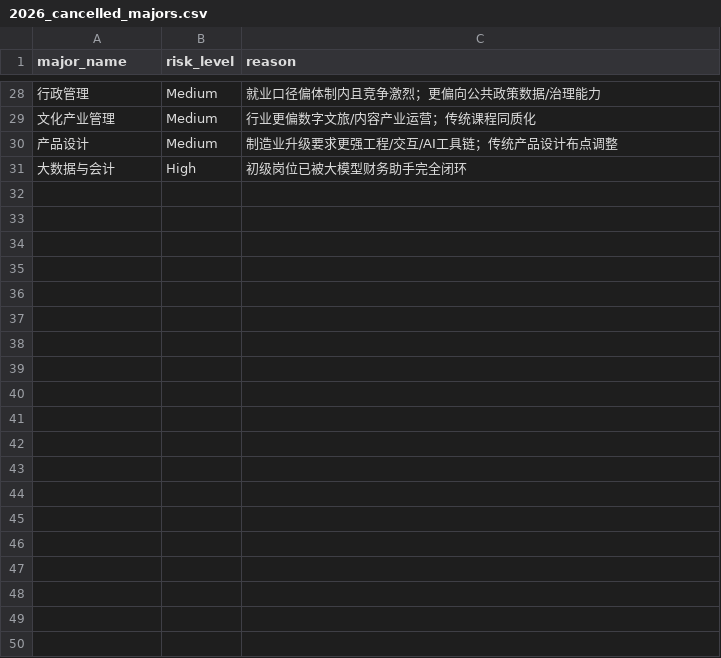
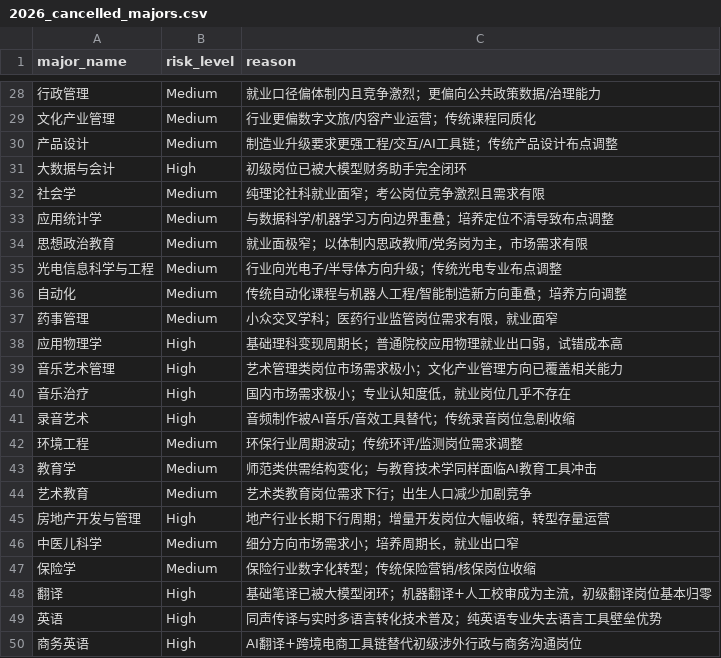
Before and after one commit to ares0x/axis-skill, a CSV file: data/2026_cancelled_majors.csv, drawn as a sheet; only a part is shown, gaps mark what is left out; the diff covers the shown part only.

Commit message:
feat: 数据扩充与匹配引擎加固 (v2.1.0)
数据层：
- 2026_cancelled_majors.csv: 31→90 个专业（新增外语/影视编导/HR/财税/医药等 59 个撤销专业）
- major_rules.json ai_replacement_rates: 54→140 条，覆盖全部 90 个 CSV 专业
- major_rules.json employment_stability: 48→52 条，补充复合专业全名
- 新增 ai_replacement_framework.md：AI 替代率分级框架与撤销重灾区分析（13 大类）
- alpha_expert_rules.md：补充宏观背景段落（3650 撤销 vs 1839 新增）
- 修复 major_rules.json "新传" 重复键（拆分为 "新传"→"新闻学" + "传播"→"传播学"）

引擎层：
- evaluator.py: get_ai_replacement_rate/get_employment_stability 重构为 _fuzzy_match_rate
  精确匹配优先 + length-ratio guard（≥60%），防止 "自动化" 误匹配 "电气工程及其自动化"
- injector.py: check_major_cancelled 4 级模糊匹配（精确→前缀→反向→子串+60% 护栏）

```diff
--- a/data/2026_cancelled_majors.csv
+++ b/data/2026_cancelled_majors.csv
@@ -31 +31,20 @@ major_name,risk_level,reason
 大数据与会计,High,初级岗位已被大模型财务助手完全闭环
+社会学,Medium,纯理论社科就业面窄；考公岗位竞争激烈且需求有限
+应用统计学,Medium,与数据科学/机器学习方向边界重叠；培养定位不清导致布点调整
+思想政治教育,Medium,就业面极窄；以体制内思政教师/党务岗为主，市场需求有限
+光电信息科学与工程,Medium,行业向光电子/半导体方向升级；传统光电专业布点调整
+自动化,Medium,传统自动化课程与机器人工程/智能制造新方向重叠；培养方向调整
+药事管理,Medium,小众交叉学科；医药行业监管岗位需求有限，就业面窄
+应用物理学,High,基础理科变现周期长；普通院校应用物理就业出口弱，试错成本高
+音乐艺术管理,High,艺术管理类岗位市场需求极小；文化产业管理方向已覆盖相关能力
+音乐治疗,High,国内市场需求极小；专业认知度低，就业岗位几乎不存在
+录音艺术,High,音频制作被AI音乐/音效工具替代；传统录音岗位急剧收缩
+环境工程,Medium,环保行业周期波动；传统环评/监测岗位需求调整
+教育学,Medium,师范类供需结构变化；与教育技术学同样面临AI教育工具冲击
+艺术教育,Medium,艺术类教育岗位需求下行；出生人口减少加剧竞争
+房地产开发与管理,High,地产行业长期下行周期；增量开发岗位大幅收缩，转型存量运营
+中医儿科学,Medium,细分方向市场需求小；培养周期长，就业出口窄
+保险学,Medium,保险行业数字化转型；传统保险营销/核保岗位收缩
+翻译,High,基础笔译已被大模型闭环；机器翻译+人工校审成为主流，初级翻译岗位基本归零
+英语,High,同声传译与实时多语言转化技术普及；纯英语专业失去语言工具壁垒优势
+商务英语,High,AI翻译+跨境电商工具链替代初级涉外行政与商务沟通岗位
```
Also changed, not shown: 41 added rows elsewhere in this file, 8 other files.
